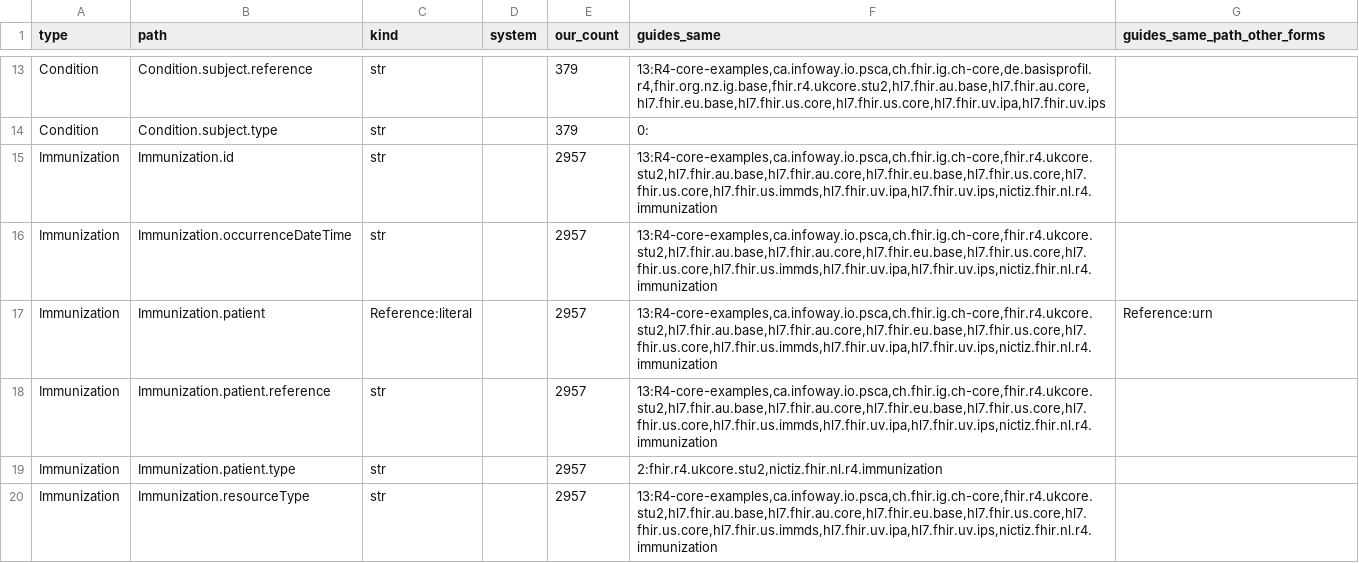
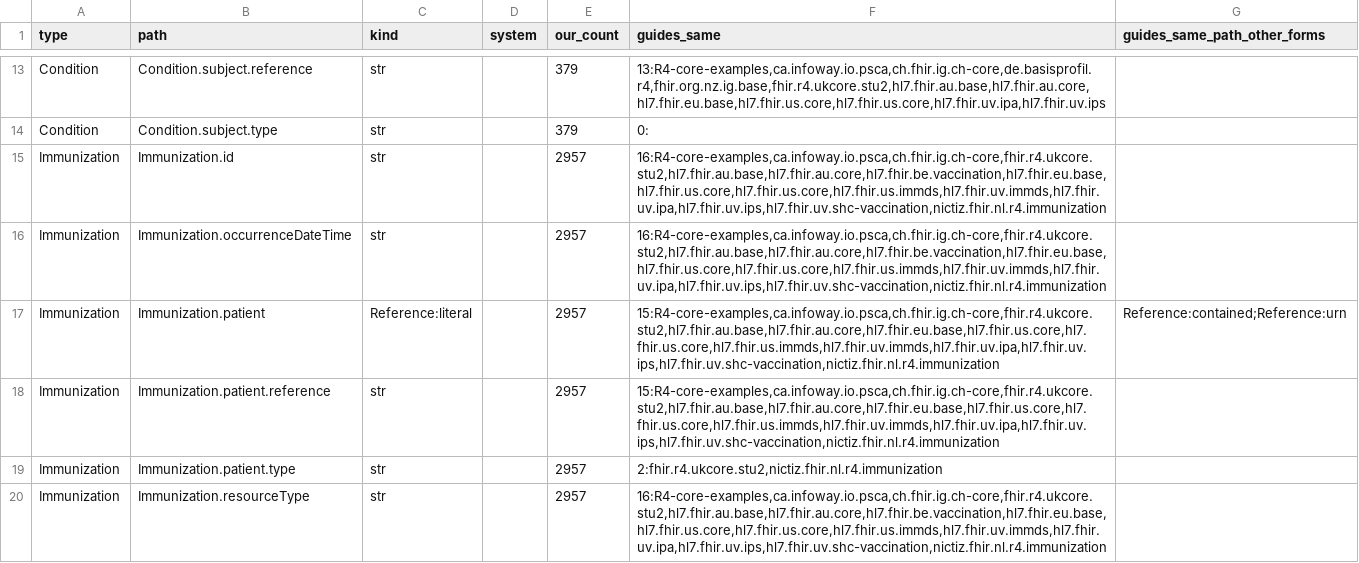
Before and after one commit to fhir-fli/cicada, a TSV file: cicada_generator/tool/ig_compare/ours_vs_guides.tsv, drawn as a sheet; only a part is shown, gaps mark what is left out; the diff covers the shown part only.

```diff
--- a/cicada_generator/tool/ig_compare/ours_vs_guides.tsv
+++ b/cicada_generator/tool/ig_compare/ours_vs_guides.tsv
@@ -14,7 +14,7 @@ Condition	Condition.subject.reference	str		379	13:R4-core-examples,ca.infoway.io
 Condition	Condition.subject.type	str		379	0:	
-Immunization	Immunization.id	str		2957	13:R4-core-examples,ca.infoway.io.psca,ch.fhir.ig.ch-core,fhir.r4.ukcore.stu2,hl7.fhir.au.base,hl7.fhir.au.core,hl7.fhir.eu.base,hl7.fhir.us.core,hl7.fhir.us.core,hl7.fhir.us.immds,hl7.fhir.uv.ipa,hl7.fhir.uv.ips,nictiz.fhir.nl.r4.immunization	
-Immunization	Immunization.occurrenceDateTime	str		2957	13:R4-core-examples,ca.infoway.io.psca,ch.fhir.ig.ch-core,fhir.r4.ukcore.stu2,hl7.fhir.au.base,hl7.fhir.au.core,hl7.fhir.eu.base,hl7.fhir.us.core,hl7.fhir.us.core,hl7.fhir.us.immds,hl7.fhir.uv.ipa,hl7.fhir.uv.ips,nictiz.fhir.nl.r4.immunization	
-Immunization	Immunization.patient	Reference:literal		2957	13:R4-core-examples,ca.infoway.io.psca,ch.fhir.ig.ch-core,fhir.r4.ukcore.stu2,hl7.fhir.au.base,hl7.fhir.au.core,hl7.fhir.eu.base,hl7.fhir.us.core,hl7.fhir.us.core,hl7.fhir.us.immds,hl7.fhir.uv.ipa,hl7.fhir.uv.ips,nictiz.fhir.nl.r4.immunization	Reference:urn
-Immunization	Immunization.patient.reference	str		2957	13:R4-core-examples,ca.infoway.io.psca,ch.fhir.ig.ch-core,fhir.r4.ukcore.stu2,hl7.fhir.au.base,hl7.fhir.au.core,hl7.fhir.eu.base,hl7.fhir.us.core,hl7.fhir.us.core,hl7.fhir.us.immds,hl7.fhir.uv.ipa,hl7.fhir.uv.ips,nictiz.fhir.nl.r4.immunization	
+Immunization	Immunization.id	str		2957	16:R4-core-examples,ca.infoway.io.psca,ch.fhir.ig.ch-core,fhir.r4.ukcore.stu2,hl7.fhir.au.base,hl7.fhir.au.core,hl7.fhir.be.vaccination,hl7.fhir.eu.base,hl7.fhir.us.core,hl7.fhir.us.core,hl7.fhir.us.immds,hl7.fhir.uv.immds,hl7.fhir.uv.ipa,hl7.fhir.uv.ips,hl7.fhir.uv.shc-vaccination,nictiz.fhir.nl.r4.immunization	
+Immunization	Immunization.occurrenceDateTime	str		2957	16:R4-core-examples,ca.infoway.io.psca,ch.fhir.ig.ch-core,fhir.r4.ukcore.stu2,hl7.fhir.au.base,hl7.fhir.au.core,hl7.fhir.be.vaccination,hl7.fhir.eu.base,hl7.fhir.us.core,hl7.fhir.us.core,hl7.fhir.us.immds,hl7.fhir.uv.immds,hl7.fhir.uv.ipa,hl7.fhir.uv.ips,hl7.fhir.uv.shc-vaccination,nictiz.fhir.nl.r4.immunization	
+Immunization	Immunization.patient	Reference:literal		2957	15:R4-core-examples,ca.infoway.io.psca,ch.fhir.ig.ch-core,fhir.r4.ukcore.stu2,hl7.fhir.au.base,hl7.fhir.au.core,hl7.fhir.eu.base,hl7.fhir.us.core,hl7.fhir.us.core,hl7.fhir.us.immds,hl7.fhir.uv.immds,hl7.fhir.uv.ipa,hl7.fhir.uv.ips,hl7.fhir.uv.shc-vaccination,nictiz.fhir.nl.r4.immunization	Reference:contained;Reference:urn
+Immunization	Immunization.patient.reference	str		2957	15:R4-core-examples,ca.infoway.io.psca,ch.fhir.ig.ch-core,fhir.r4.ukcore.stu2,hl7.fhir.au.base,hl7.fhir.au.core,hl7.fhir.eu.base,hl7.fhir.us.core,hl7.fhir.us.core,hl7.fhir.us.immds,hl7.fhir.uv.immds,hl7.fhir.uv.ipa,hl7.fhir.uv.ips,hl7.fhir.uv.shc-vaccination,nictiz.fhir.nl.r4.immunization	
 Immunization	Immunization.patient.type	str		2957	2:fhir.r4.ukcore.stu2,nictiz.fhir.nl.r4.immunization	
-Immunization	Immunization.resourceType	str		2957	13:R4-core-examples,ca.infoway.io.psca,ch.fhir.ig.ch-core,fhir.r4.ukcore.stu2,hl7.fhir.au.base,hl7.fhir.au.core,hl7.fhir.eu.base,hl7.fhir.us.core,hl7.fhir.us.core,hl7.fhir.us.immds,hl7.fhir.uv.ipa,hl7.fhir.uv.ips,nictiz.fhir.nl.r4.immunization	
+Immunization	Immunization.resourceType	str		2957	16:R4-core-examples,ca.infoway.io.psca,ch.fhir.ig.ch-core,fhir.r4.ukcore.stu2,hl7.fhir.au.base,hl7.fhir.au.core,hl7.fhir.be.vaccination,hl7.fhir.eu.base,hl7.fhir.us.core,hl7.fhir.us.core,hl7.fhir.us.immds,hl7.fhir.uv.immds,hl7.fhir.uv.ipa,hl7.fhir.uv.ips,hl7.fhir.uv.shc-vaccination,nictiz.fhir.nl.r4.immunization	
```
Also changed, not shown: 17 edited cells elsewhere in this file, 5 other files.
